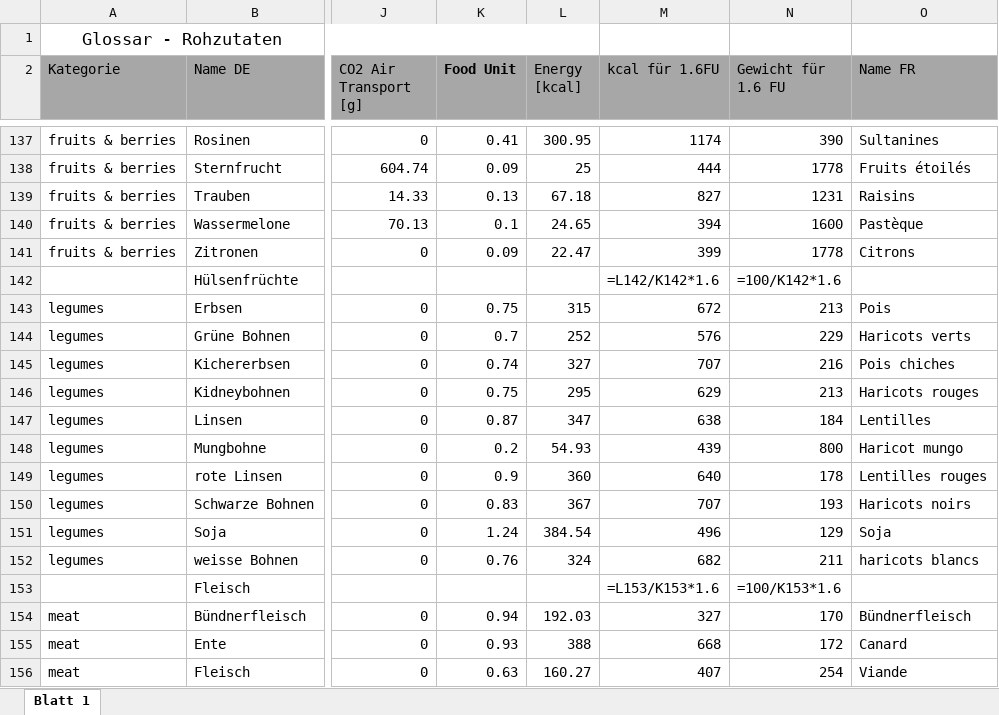
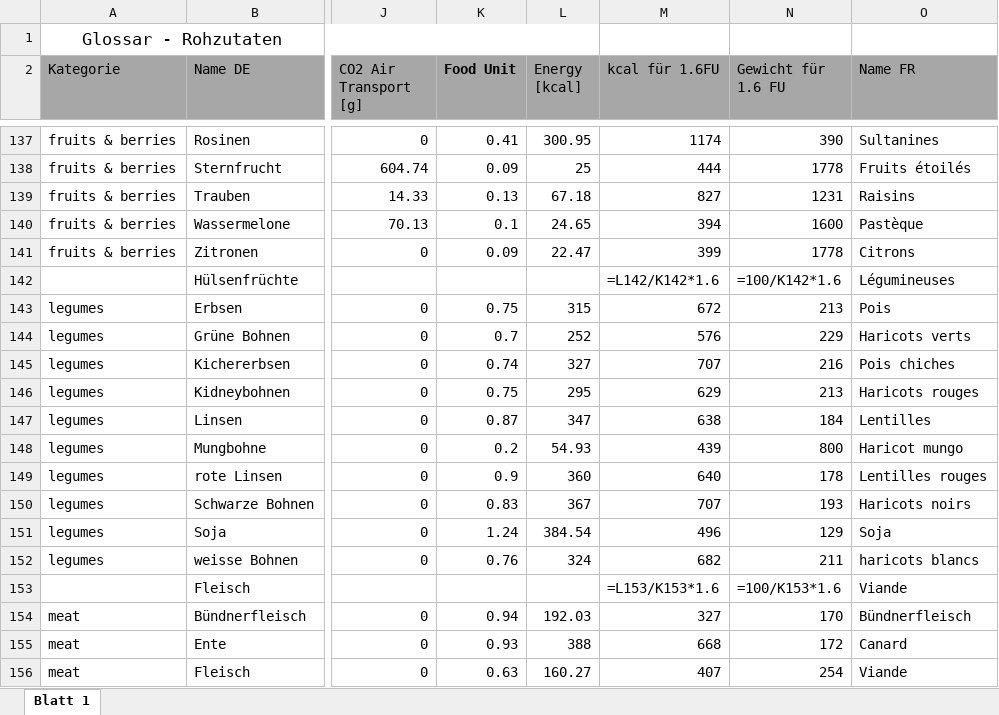
Before and after one commit to AYCE-earth/public, an Excel workbook: Values/2021-08-20-CO₂-FU-values.xlsx, sheet Blatt 1, drawn as a sheet; only a part is shown, gaps mark what is left out; values as stored, in another font and other column widths than the file's, no borders; formulas without a stored value are shown as written; the diff covers the shown part only; the diff names each change by its address in the sheet, - before the commit and + after, or states it on an @@ line.

```diff
--- a/Values/2021-08-20-CO₂-FU-values.xlsx (sheet Blatt 1)
+++ b/Values/2021-08-20-CO₂-FU-values.xlsx (sheet Blatt 1)
-O142 (Name FR): (empty)
+O142 (Name FR): Légumineuses
-O153 (Name FR): (empty)
+O153 (Name FR): Viande
```
Also changed, not shown: 1 removed row and 20 edited cells elsewhere in this sheet, formulas that keep their value, 2 other files.
